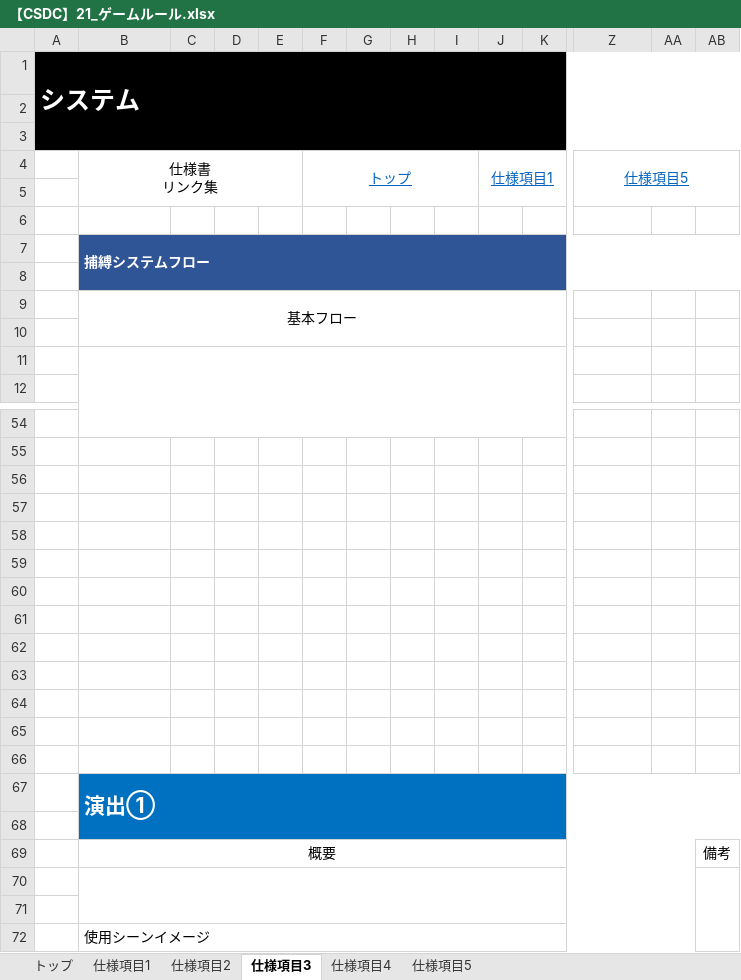
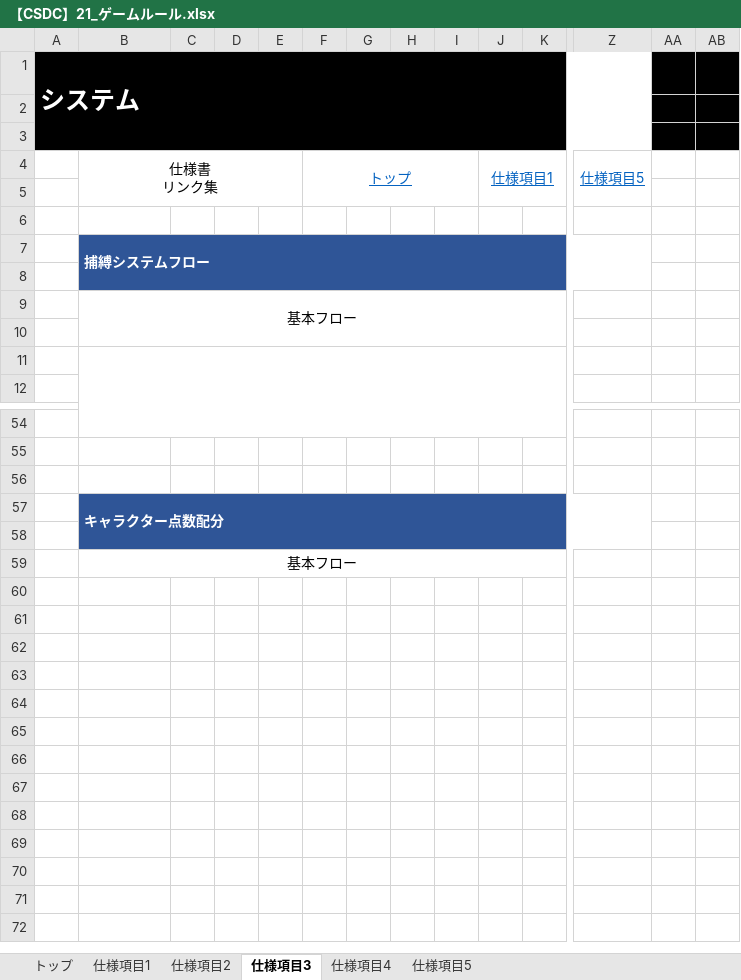
Before and after one commit to YuyaNakao/CSDC, an Excel workbook: 仕様書/【CSDC】21_ゲームルール.xlsx, sheet 仕様項目3, drawn as a sheet; only a part is shown, gaps mark what is left out; values as stored, in another font and other column widths than the file's, no borders; charts and pictures not drawn; removed rows and columns are numbered as before the commit, all else as after; rows hold the shown columns only; the diff covers the shown part only; the diff names each change by its address in the sheet, - before the commit and + after, or states it on an @@ line.

Commit message:
ゲームルール仕様書変更

```diff
--- a/仕様書/【CSDC】21_ゲームルール.xlsx (sheet 仕様項目3)
+++ b/仕様書/【CSDC】21_ゲームルール.xlsx (sheet 仕様項目3)
-A1:AB3 merged
+A1:Z3 merged
-Z4:AB5 merged
+Z4:Z5 merged
-B7:AB8 merged
+B7:Z8 merged
-AA7:AB8 fill: #2F5597
+AA7:AB8 fill: none
+row 57:  | キャラクター点数配分
-B58:Z58 fill: none
+B58:Z58 fill: #2F5597
-row 58: (empty)
-row 59: (empty)
-row 60: (empty)
-row 61: (empty)
-row 62: (empty)
-row 63: (empty)
-row 64: (empty)
-row 65: (empty)
-row 66: (empty)
-B59: 演出①
+B59: 基本フロー
-B59:AB59 fill: #0070C0
+B59:AB59 fill: none
@@ B59 bold: on → off, text colour: #FFFFFF → black, text size: smaller, alignment: left → center @@
-B67:AB68 merged
+B59:U59 merged
-row 68: (empty)
-row 69:  | 概要 |  |  |  |  |  |  |  |  |  |  |  | 備考
-row 70: (empty)
-row 71: (empty)
-row 72:  | 使用シーンイメージ
```
Also changed, not shown: cell formats elsewhere in this sheet, sheet 仕様項目1, sheet 仕様項目2, sheet 仕様項目4, charts or pictures.
